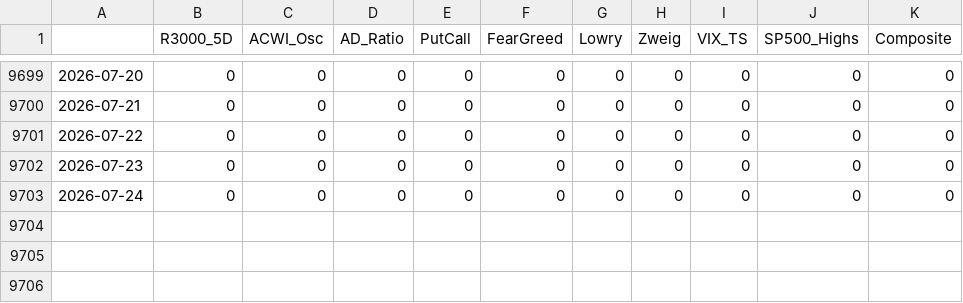
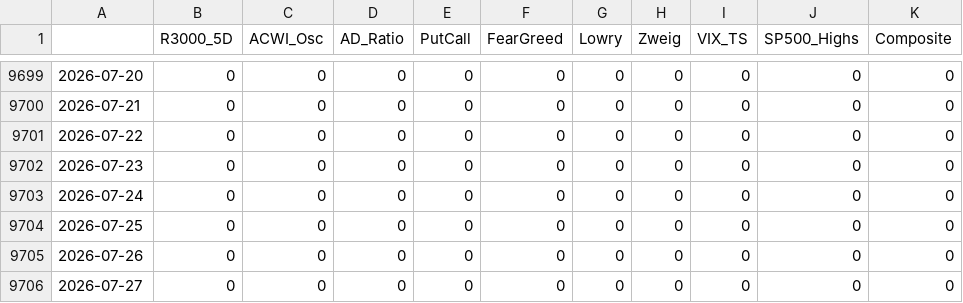
Before and after one commit to smallfishmacro-Git/market-dashboard, a CSV file: data/datasets/btd_signals.csv, drawn as a sheet; only a part is shown, gaps mark what is left out.

```diff
--- a/data/datasets/btd_signals.csv
+++ b/data/datasets/btd_signals.csv
@@ -9703 +9703,4 @@
 2026-07-24,0,0,0,0,0,0,0,0,0,0
+2026-07-25,0,0,0,0,0,0,0,0,0,0
+2026-07-26,0,0,0,0,0,0,0,0,0,0
+2026-07-27,0,0,0,0,0,0,0,0,0,0
```
Also changed, not shown: data/barchart/Bond_PutCall_Ratio_$CPCB.csv, data/barchart/NASD_Advancing_Stocks_$QSHU.csv, 28 other files.
